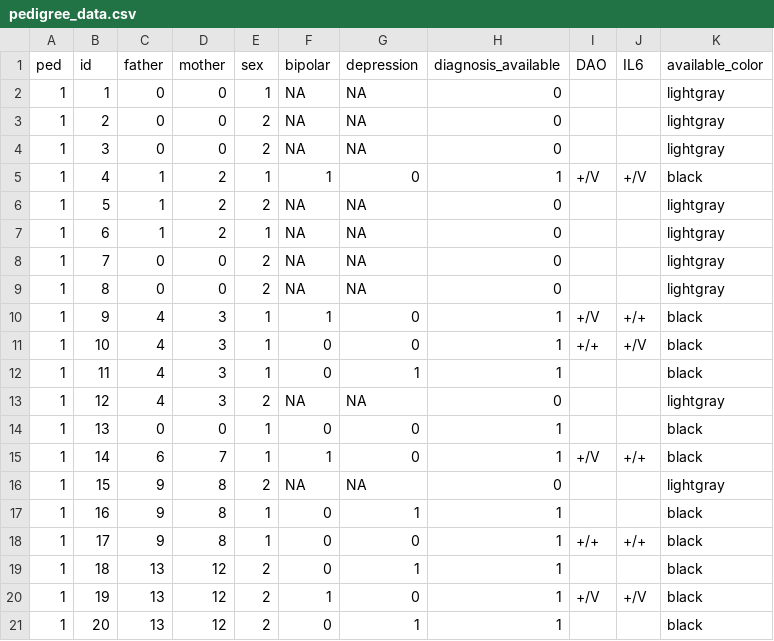
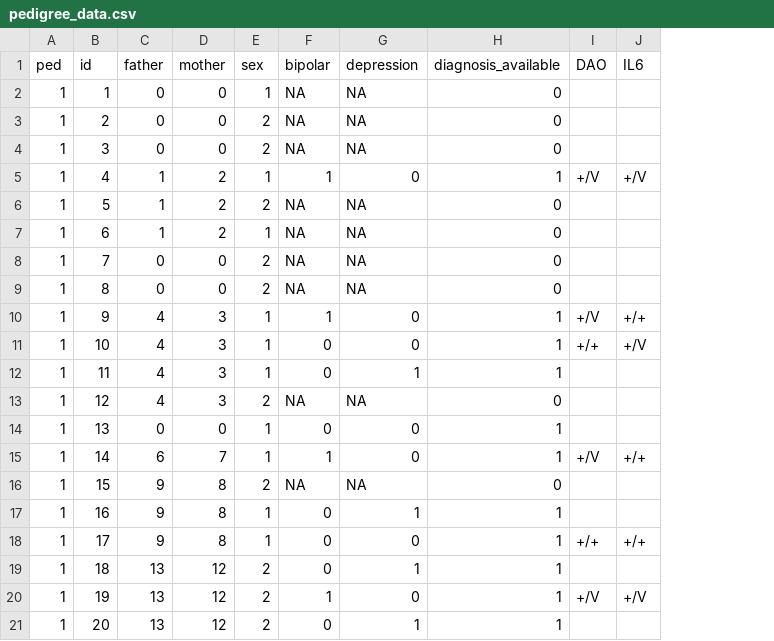
Before and after one commit to fhdsl/GEMs, a CSV file: data/pedigree_data.csv, drawn as a sheet; the diff names each change by its address in the sheet, - before the commit and + after, or states it on an @@ line.

Commit message:
Update pedigree_data.csv

```diff
--- a/data/pedigree_data.csv
+++ b/data/pedigree_data.csv
-column K (available_color), rows 2-21: lightgray | lightgray | lightgray | black | lightgray | lightgray | lightgray | lightgray | black | black | black | lightgray | black | black | lightgray | black | black | black | black | black
```
